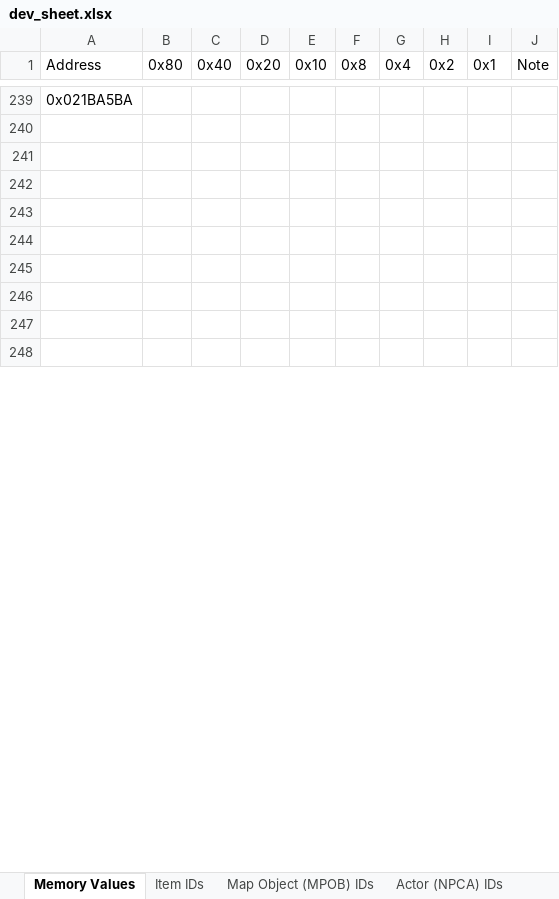
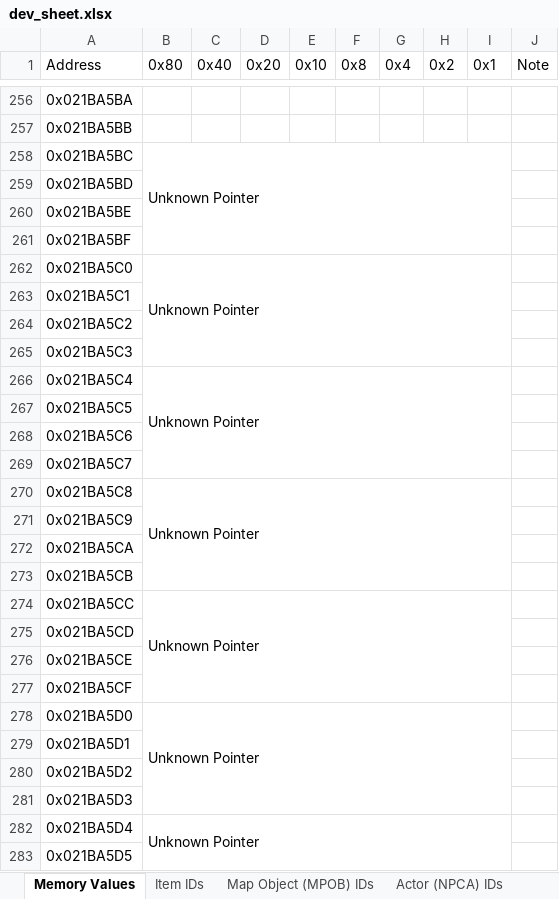
Before and after one commit to phst-randomizer/ph-docs, an Excel workbook: dev_sheet.xlsx, sheet Memory Values, drawn as a sheet; only a part is shown, gaps mark what is left out; values as stored, in another font and other column widths than the file's, no cell formats; charts and pictures not drawn; addresses are those after the commit; the diff covers the shown part only; the diff names each change by its address in the sheet, - before the commit and + after, or states it on an @@ line.

```diff
--- a/dev_sheet.xlsx (sheet Memory Values)
+++ b/dev_sheet.xlsx (sheet Memory Values)
-A257 (Address): (empty)
+A257 (Address): 0x021BA5BB
-row 258: (empty)
+row 258: 0x021BA5BC | Unknown Pointer
+B258:I261 merged
-A259 (Address): (empty)
+A259 (Address): 0x021BA5BD
-A260 (Address): (empty)
+A260 (Address): 0x021BA5BE
-A261 (Address): (empty)
+A261 (Address): 0x021BA5BF
-row 262: (empty)
+row 262: 0x021BA5C0 | Unknown Pointer
+B262:I265 merged
-A263 (Address): (empty)
+A263 (Address): 0x021BA5C1
-A264 (Address): (empty)
+A264 (Address): 0x021BA5C2
-A265 (Address): (empty)
+A265 (Address): 0x021BA5C3
+row 266: 0x021BA5C4 | Unknown Pointer
+row 267: 0x021BA5C5
+row 268: 0x021BA5C6
+row 269: 0x021BA5C7
+row 270: 0x021BA5C8 | Unknown Pointer
+row 271: 0x021BA5C9
+row 272: 0x021BA5CA
+row 273: 0x021BA5CB
+row 274: 0x021BA5CC | Unknown Pointer
+row 275: 0x021BA5CD
+row 276: 0x021BA5CE
+row 277: 0x021BA5CF
+row 278: 0x021BA5D0 | Unknown Pointer
+row 279: 0x021BA5D1
+row 280: 0x021BA5D2
+row 281: 0x021BA5D3
+row 282: 0x021BA5D4 | Unknown Pointer
+row 283: 0x021BA5D5
```
Also changed, not shown: 75 added rows, 13 edited cells and merged cells elsewhere in this sheet, cell formats, 1 other file.
